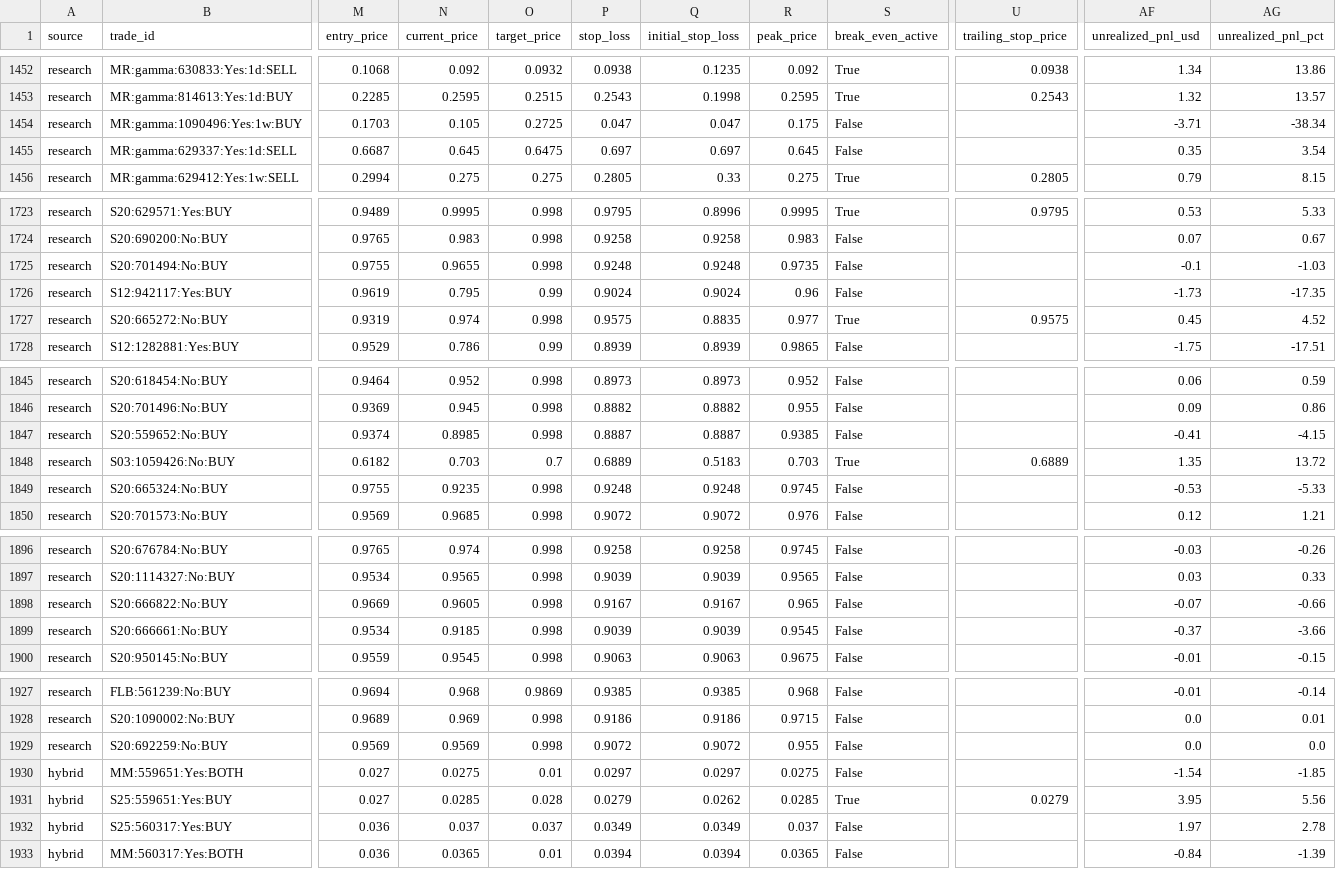
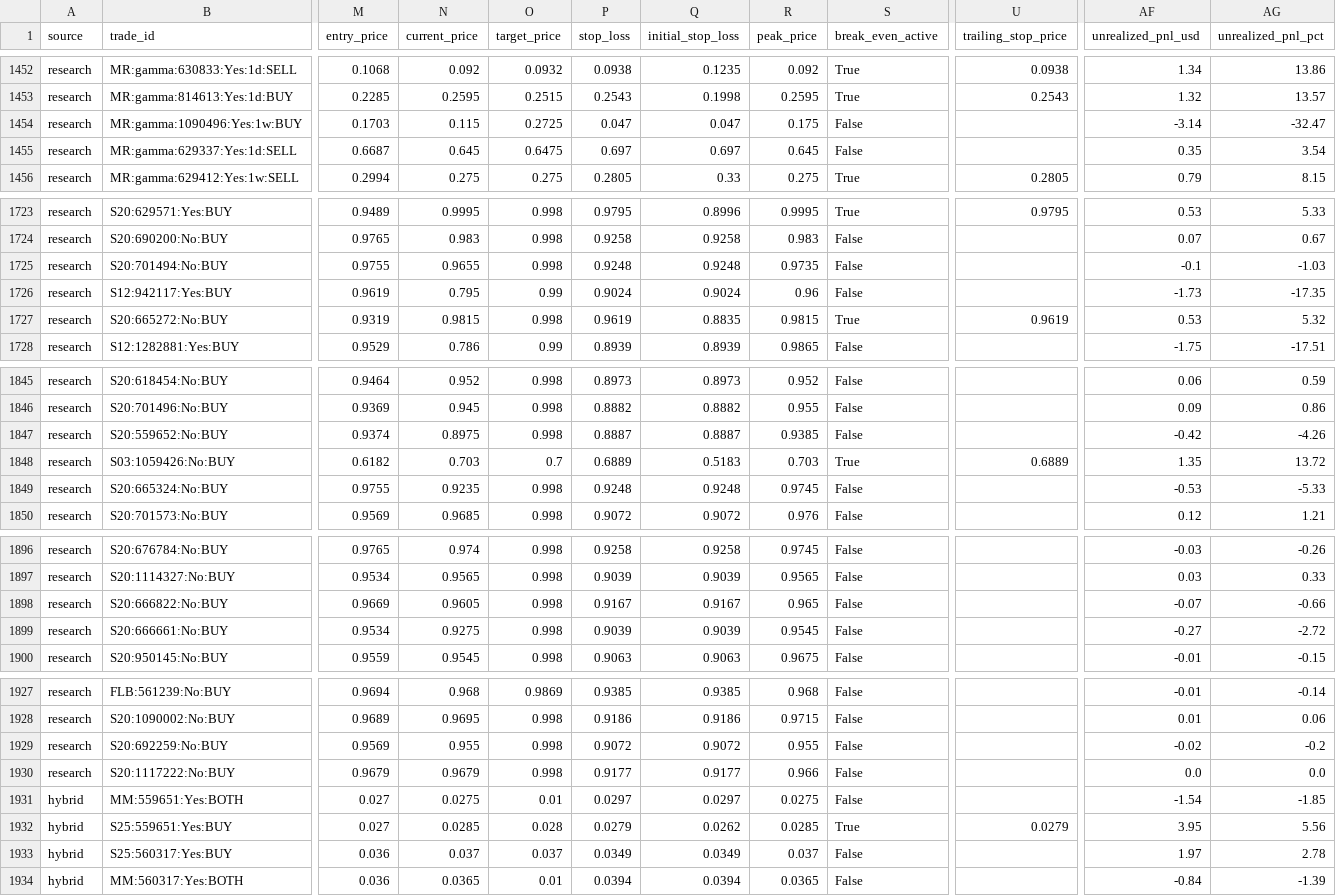
Before and after one commit to aguamarinac2-netizen/quant-polymarket-trackrecord, a CSV file: trades_all.csv, drawn as a sheet; only a part is shown, gaps mark what is left out; rows hold the shown columns only; the diff covers the shown part only; the diff names each change by its address in the sheet, - before the commit and + after, or states it on an @@ line.

```diff
--- a/trades_all.csv
+++ b/trades_all.csv
-N1454 (current_price): 0.105
+N1454 (current_price): 0.115
-AF1454 (unrealized_pnl_usd): -3.71
+AF1454 (unrealized_pnl_usd): -3.14
-AG1454 (unrealized_pnl_pct): -38.34
+AG1454 (unrealized_pnl_pct): -32.47
-N1727 (current_price): 0.974
+N1727 (current_price): 0.9815
-P1727 (stop_loss): 0.9575
+P1727 (stop_loss): 0.9619
-R1727 (peak_price): 0.977
+R1727 (peak_price): 0.9815
-U1727 (trailing_stop_price): 0.9575
+U1727 (trailing_stop_price): 0.9619
-AF1727 (unrealized_pnl_usd): 0.45
+AF1727 (unrealized_pnl_usd): 0.53
-AG1727 (unrealized_pnl_pct): 4.52
+AG1727 (unrealized_pnl_pct): 5.32
-N1847 (current_price): 0.8985
+N1847 (current_price): 0.8975
-AF1847 (unrealized_pnl_usd): -0.41
+AF1847 (unrealized_pnl_usd): -0.42
-AG1847 (unrealized_pnl_pct): -4.15
+AG1847 (unrealized_pnl_pct): -4.26
-N1899 (current_price): 0.9185
+N1899 (current_price): 0.9275
-AF1899 (unrealized_pnl_usd): -0.37
+AF1899 (unrealized_pnl_usd): -0.27
-AG1899 (unrealized_pnl_pct): -3.66
+AG1899 (unrealized_pnl_pct): -2.72
-N1928 (current_price): 0.969
+N1928 (current_price): 0.9695
-AF1928 (unrealized_pnl_usd): 0.0
+AF1928 (unrealized_pnl_usd): 0.01
-AG1928 (unrealized_pnl_pct): 0.01
+AG1928 (unrealized_pnl_pct): 0.06
-N1929 (current_price): 0.9569
+N1929 (current_price): 0.955
-AF1929 (unrealized_pnl_usd): 0.0
+AF1929 (unrealized_pnl_usd): -0.02
-AG1929 (unrealized_pnl_pct): 0.0
+AG1929 (unrealized_pnl_pct): -0.2
+row 1930: research | S20:1117222:No:BUY | 0.9679 | 0.9679 | 0.998 | 0.9177 | 0.9177 | 0.966 | False |  | 0.0 | 0.0
```
Also changed, not shown: 31 edited cells elsewhere in this file, 7 other files.
